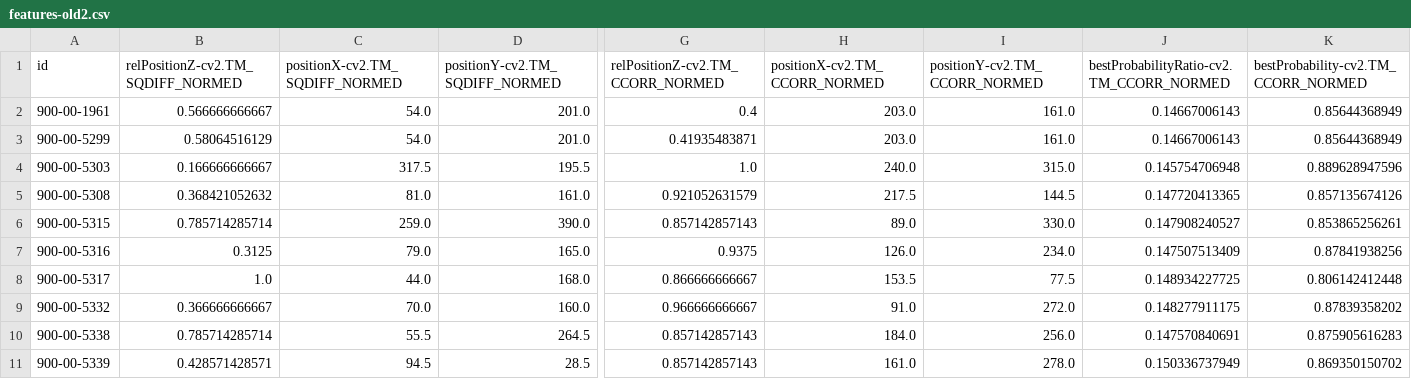
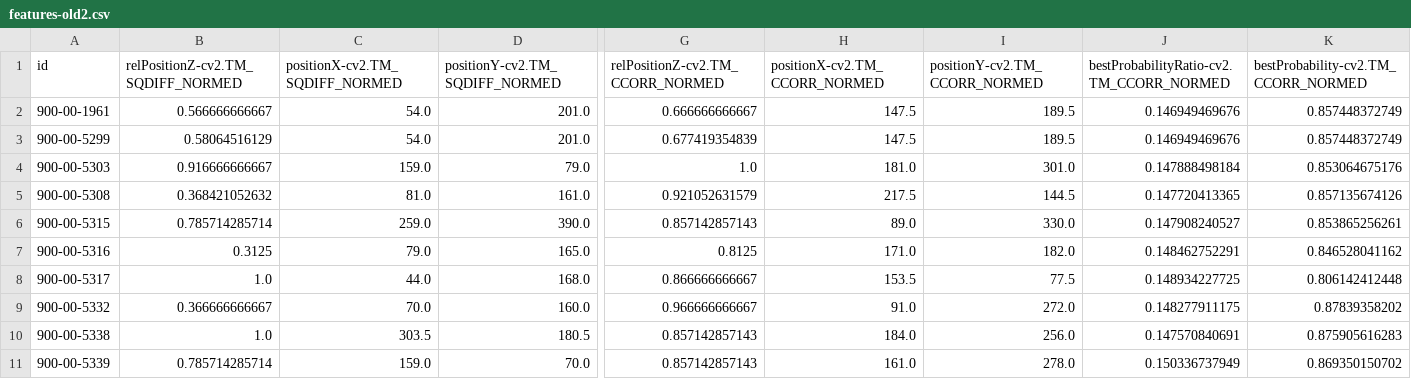
Before and after one commit to lukasmohs/TumorDetection, a CSV file: features-old2.csv, drawn as a sheet; only a part is shown, gaps mark what is left out; the diff covers the shown part only; the diff names each change by its address in the sheet, - before the commit and + after, or states it on an @@ line.

```diff
--- a/features-old2.csv
+++ b/features-old2.csv
-G2 (relPositionZ-cv2.TM_CCORR_NORMED): 0.4
+G2 (relPositionZ-cv2.TM_CCORR_NORMED): 0.666666666667
-H2:H3 (positionX-cv2.TM_CCORR_NORMED): 203.0
+H2:H3 (positionX-cv2.TM_CCORR_NORMED): 147.5
-I2:I3 (positionY-cv2.TM_CCORR_NORMED): 161.0
+I2:I3 (positionY-cv2.TM_CCORR_NORMED): 189.5
-J2:J3: 0.14667006143
+J2:J3: 0.146949469676
-K2:K3: 0.85644368949
+K2:K3: 0.857448372749
-G3 (relPositionZ-cv2.TM_CCORR_NORMED): 0.41935483871
+G3 (relPositionZ-cv2.TM_CCORR_NORMED): 0.677419354839
-B4: 0.166666666667
+B4: 0.916666666667
-C4 (positionX-cv2.TM_SQDIFF_NORMED): 317.5
+C4 (positionX-cv2.TM_SQDIFF_NORMED): 159.0
-D4 (positionY-cv2.TM_SQDIFF_NORMED): 195.5
+D4 (positionY-cv2.TM_SQDIFF_NORMED): 79.0
-H4 (positionX-cv2.TM_CCORR_NORMED): 240.0
+H4 (positionX-cv2.TM_CCORR_NORMED): 181.0
-I4 (positionY-cv2.TM_CCORR_NORMED): 315.0
+I4 (positionY-cv2.TM_CCORR_NORMED): 301.0
-J4: 0.145754706948
+J4: 0.147888498184
-K4: 0.889628947596
+K4: 0.853064675176
-G7 (relPositionZ-cv2.TM_CCORR_NORMED): 0.9375
+G7 (relPositionZ-cv2.TM_CCORR_NORMED): 0.8125
-H7 (positionX-cv2.TM_CCORR_NORMED): 126.0
+H7 (positionX-cv2.TM_CCORR_NORMED): 171.0
-I7 (positionY-cv2.TM_CCORR_NORMED): 234.0
+I7 (positionY-cv2.TM_CCORR_NORMED): 182.0
-J7: 0.147507513409
+J7: 0.148462752291
-K7: 0.87841938256
+K7: 0.846528041162
-B10: 0.785714285714
+B10: 1.0
-C10 (positionX-cv2.TM_SQDIFF_NORMED): 55.5
+C10 (positionX-cv2.TM_SQDIFF_NORMED): 303.5
-D10 (positionY-cv2.TM_SQDIFF_NORMED): 264.5
+D10 (positionY-cv2.TM_SQDIFF_NORMED): 180.5
-B11: 0.428571428571
+B11: 0.785714285714
-C11 (positionX-cv2.TM_SQDIFF_NORMED): 94.5
+C11 (positionX-cv2.TM_SQDIFF_NORMED): 159.0
-D11 (positionY-cv2.TM_SQDIFF_NORMED): 28.5
+D11 (positionY-cv2.TM_SQDIFF_NORMED): 70.0
```
Also changed, not shown: 118 edited cells elsewhere in this file, 10 other files.
